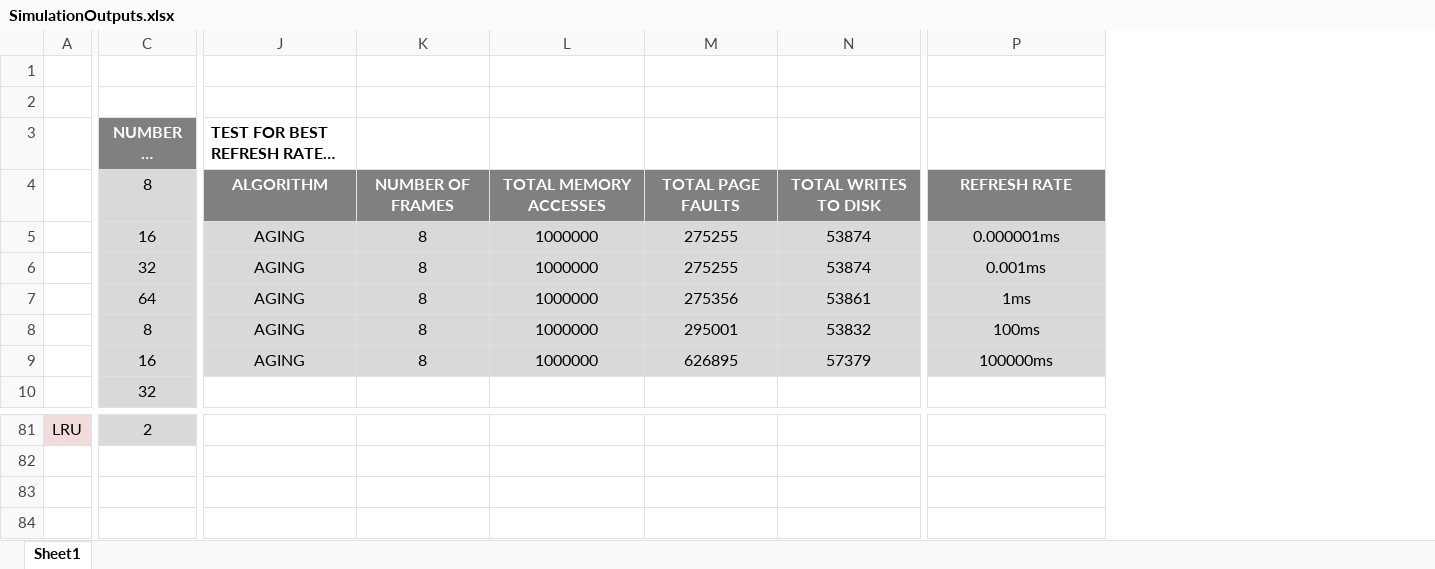
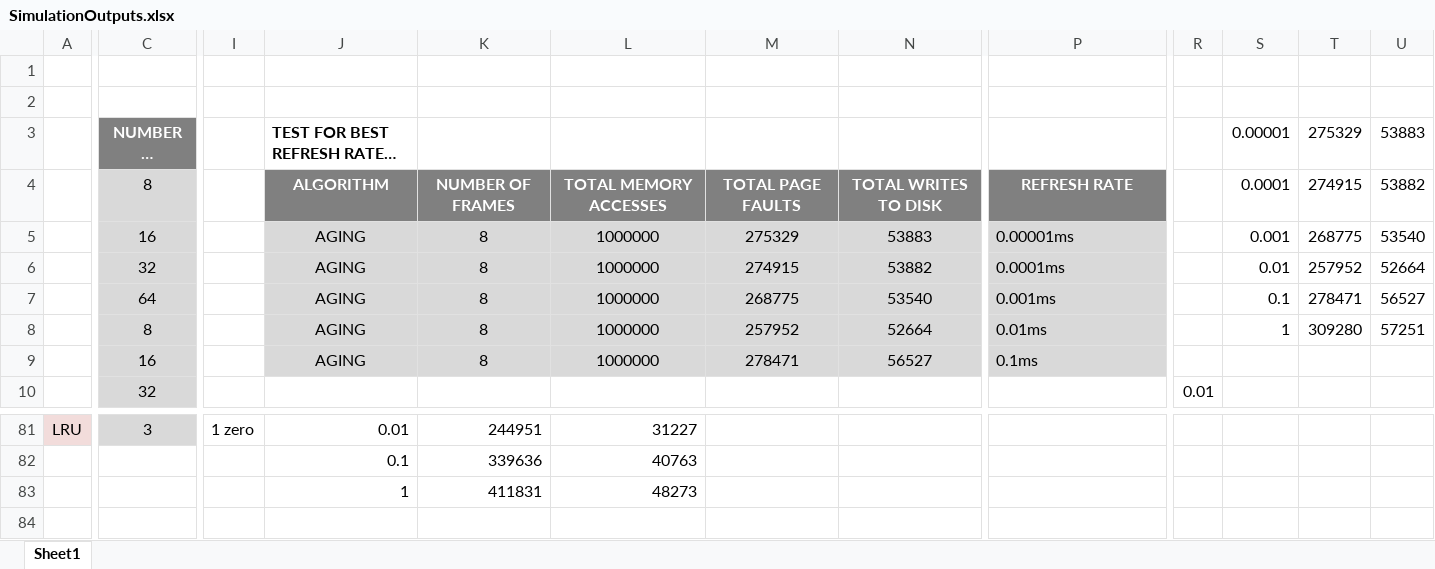
Before and after one commit to adpoe/OperatingSystems-Coursework, an Excel workbook: project03/SimulationOutputs.xlsx, sheet Sheet1, drawn as a sheet; only a part is shown, gaps mark what is left out; long unchanged cells end in …; values as stored, in another font and other column widths than the file's, no borders; charts and pictures not drawn; removed rows and columns are numbered as before the commit, all else as after; rows hold the shown columns only; the diff covers the shown part only; the diff names each change by its address in the sheet, - before the commit and + after, or states it on an @@ line.

```diff
--- a/project03/SimulationOutputs.xlsx (sheet Sheet1)
+++ b/project03/SimulationOutputs.xlsx (sheet Sheet1)
+column I, row 81: 1 zero
-column M, rows 4-9: TOTAL PAGE FAULTS | 275255 | 275255 | 275356 | 295001 | 626895
+column M, rows 4-9: TOTAL PAGE FAULTS | 275329 | 274915 | 268775 | 257952 | 278471
+column R, row 10: 0.01
+column S (0.00001), rows 4-8: 0.0001 | 0.001 | 0.01 | 0.1 | 1
+column T (275329), rows 4-8: 274915 | 268775 | 257952 | 278471 | 309280
+column U (53883), rows 4-8: 53882 | 53540 | 52664 | 56527 | 57251
-N5: 53874
+N5: 53883
-P5: 0.000001ms
+P5: 0.00001ms
-P5:P9 alignment: center
+P5:P9 alignment: left
-N6: 53874
+N6: 53882
-P6: 0.001ms
+P6: 0.0001ms
-N7: 53861
+N7: 53540
-P7: 1ms
+P7: 0.001ms
-N8: 53832
+N8: 52664
-P8: 100ms
+P8: 0.01ms
-N9: 57379
+N9: 56527
-P9: 100000ms
+P9: 0.1ms
-C81 (NUMBER OF FRAMES): 2
+C81 (NUMBER OF FRAMES): 3
-J81: (empty)
+J81: 0.01
-K81: (empty)
+K81: 244951
-L81: (empty)
+L81: 31227
-row 82: (empty)
+row 82:  |  |  | 0.1 | 339636 | 40763
-row 83: (empty)
+row 83:  |  |  | 1 | 411831 | 48273
```
Also changed, not shown: 8 added rows, 8 removed rows, 1 added column, 1 removed column, 63 edited cells and cell formats elsewhere in this sheet, charts or pictures, 8 other files.
